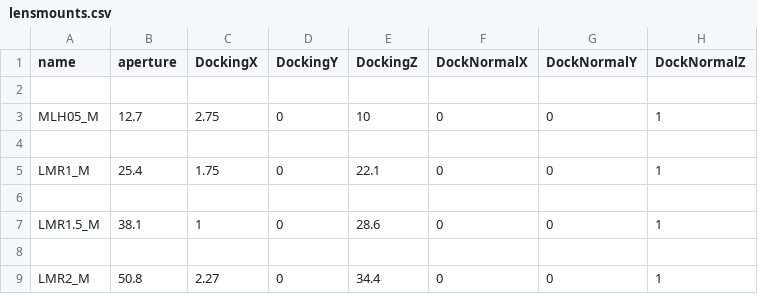
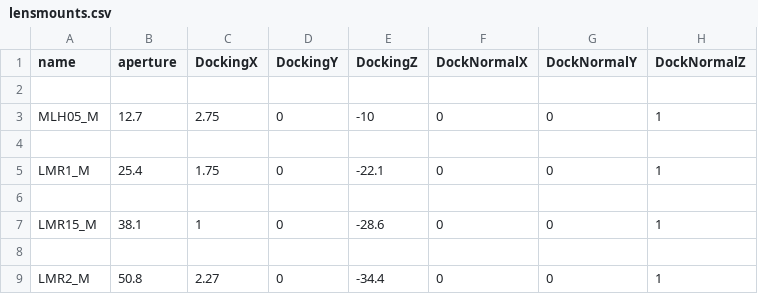
Before and after one commit to klee-mens/LaserCAD, a CSV file: freecad_models/mount_meshes/lens/lensmounts.csv, drawn as a sheet.

Commit message:
mount mesh update and test

```diff
--- a/freecad_models/mount_meshes/lens/lensmounts.csv
+++ b/freecad_models/mount_meshes/lens/lensmounts.csv
@@ -2,8 +2,8 @@ name,aperture,DockingX,DockingY,DockingZ,DockNormalX,DockNormalY,DockNormalZ
 ,,,,,,,
-MLH05_M,12.7,2.75,0,10,0,0,1
+MLH05_M,12.7,2.75,0,-10,0,0,1
 ,,,,,,,
-LMR1_M,25.4,1.75,0,22.1,0,0,1
+LMR1_M,25.4,1.75,0,-22.1,0,0,1
 ,,,,,,,
-LMR1.5_M,38.1,1,0,28.6,0,0,1
+LMR15_M,38.1,1,0,-28.6,0,0,1
 ,,,,,,,
-LMR2_M,50.8,2.27,0,34.4,0,0,1
+LMR2_M,50.8,2.27,0,-34.4,0,0,1
```
Also changed, not shown: 59 other files.
